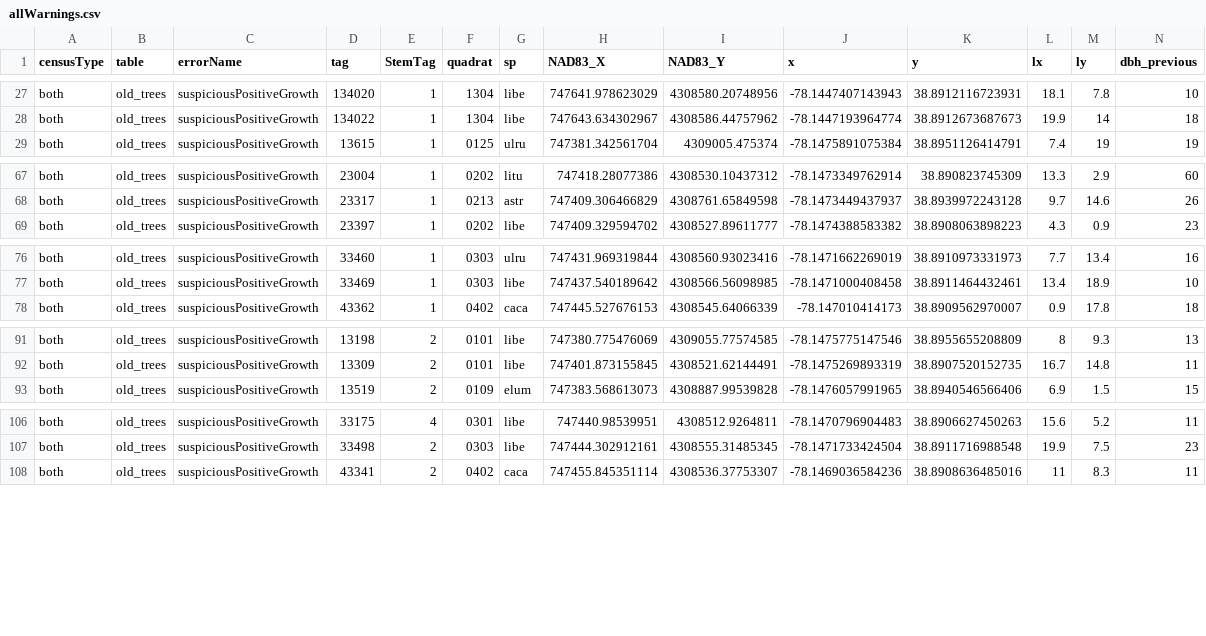
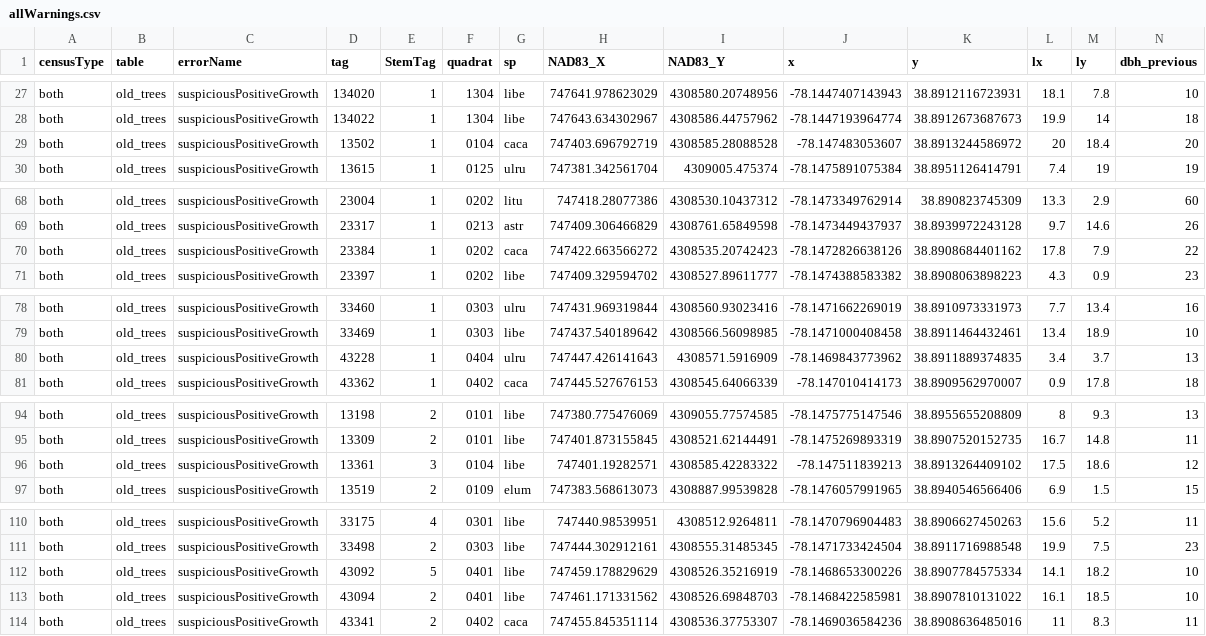
Before and after one commit to SCBI-ForestGEO/2023census, a CSV file: QAQC_reports/allWarnings.csv, drawn as a sheet; only a part is shown, gaps mark what is left out; rows hold the shown columns only; the diff covers the shown part only; the diff names each change by its address in the sheet, - before the commit and + after, or states it on an @@ line.

```diff
--- a/QAQC_reports/allWarnings.csv
+++ b/QAQC_reports/allWarnings.csv
+row 29: both | old_trees | suspiciousPositiveGrowth | 13502 | 1 | 0104 | caca | 747403.696792719 | 4308585.28088528 | -78.147483053607 | 38.8913244586972 | 20 | 18.4 | 20
+row 70: both | old_trees | suspiciousPositiveGrowth | 23384 | 1 | 0202 | caca | 747422.663566272 | 4308535.20742423 | -78.1472826638126 | 38.8908684401162 | 17.8 | 7.9 | 22
+row 80: both | old_trees | suspiciousPositiveGrowth | 43228 | 1 | 0404 | ulru | 747447.426141643 | 4308571.5916909 | -78.1469843773962 | 38.8911889374835 | 3.4 | 3.7 | 13
+row 96: both | old_trees | suspiciousPositiveGrowth | 13361 | 3 | 0104 | libe | 747401.19282571 | 4308585.42283322 | -78.147511839213 | 38.8913264409102 | 17.5 | 18.6 | 12
+row 112: both | old_trees | suspiciousPositiveGrowth | 43092 | 5 | 0401 | libe | 747459.178829629 | 4308526.35216919 | -78.1468653300226 | 38.8907784575334 | 14.1 | 18.2 | 10
+row 113: both | old_trees | suspiciousPositiveGrowth | 43094 | 2 | 0401 | libe | 747461.171331562 | 4308526.69848703 | -78.1468422585981 | 38.8907810131022 | 16.1 | 18.5 | 10
```
Also changed, not shown: 1 added row elsewhere in this file, QAQC_reports/DailyRate.csv, QAQC_reports/quadErrorSummary.csv, 8 other files.
